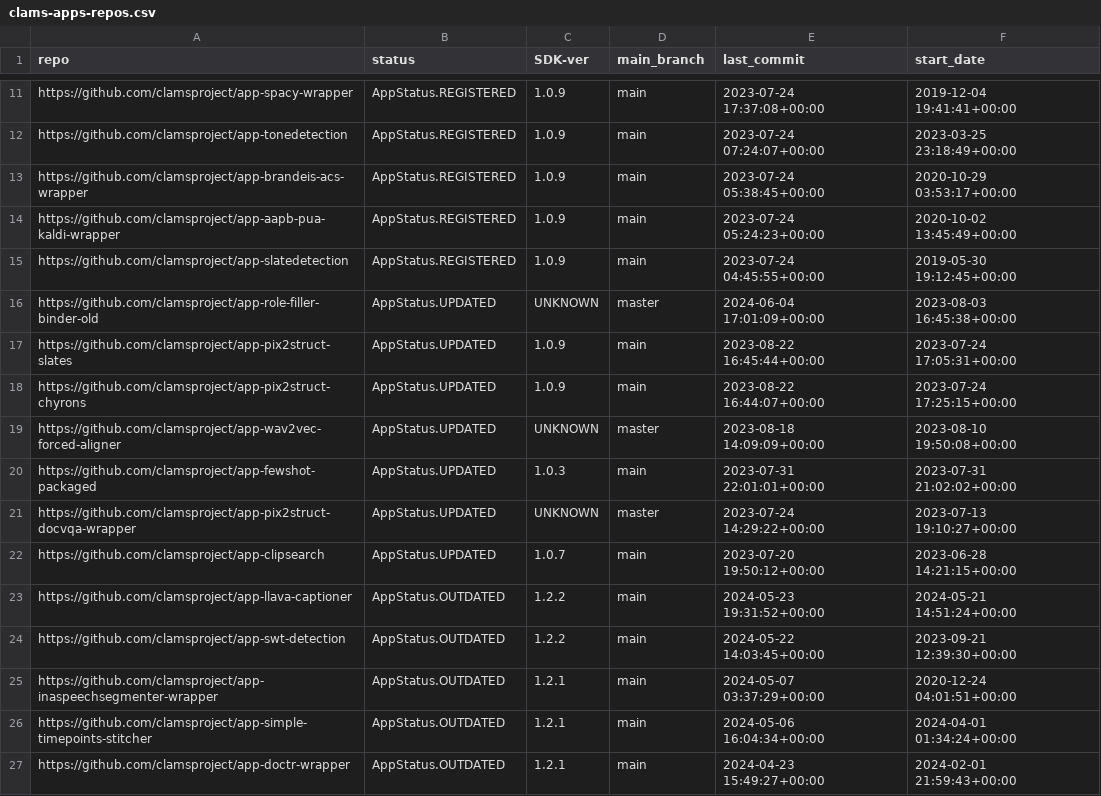
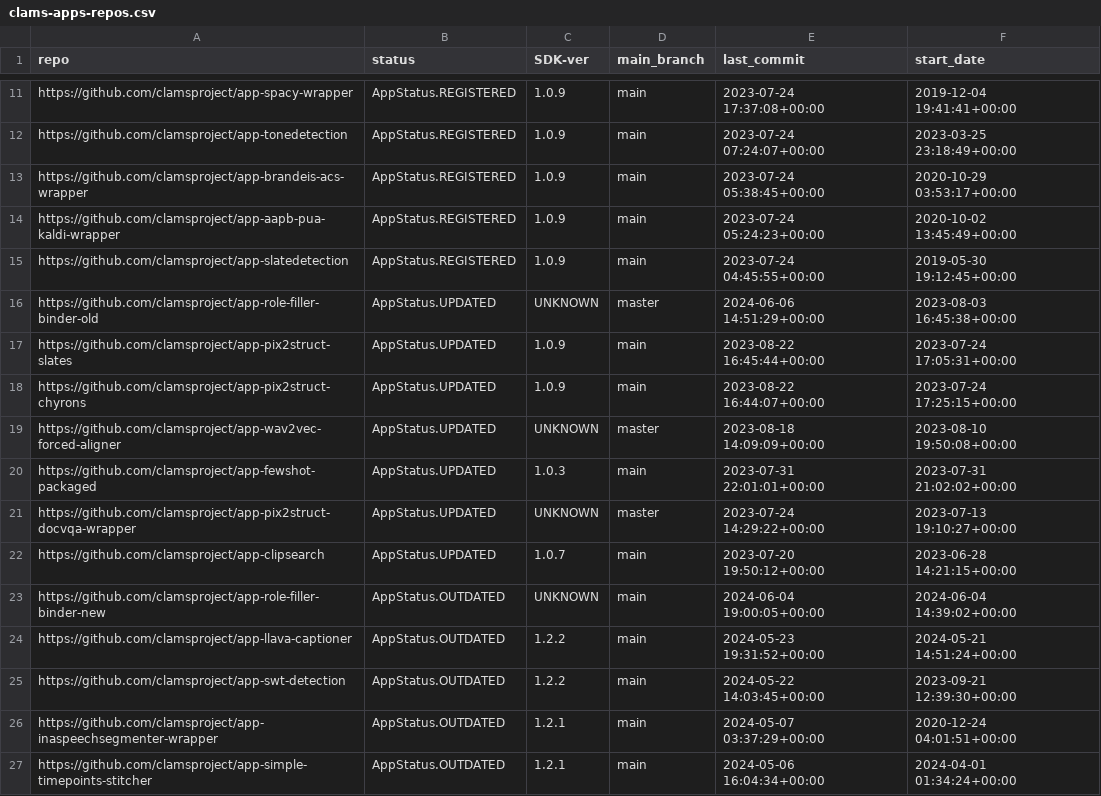
Before and after one commit to clamsproject/apps, a CSV file: clams-apps-repos.csv, drawn as a sheet; only a part is shown, gaps mark what is left out; the shorter side is filled out with more unchanged rows.

Commit message:
updating app development dashboard file

```diff
--- a/clams-apps-repos.csv
+++ b/clams-apps-repos.csv
@@ -15,3 +15,3 @@ https://github.com/clamsproject/app-aapb-pua-kaldi-wrapper,AppStatus.REGISTERED,
 https://github.com/clamsproject/app-slatedetection,AppStatus.REGISTERED,1.0.9,main,2023-07-24 04:45:55+00:00,2019-05-30 19:12:45+00:00
-https://github.com/clamsproject/app-role-filler-binder-old,AppStatus.UPDATED,UNKNOWN,master,2024-06-04 17:01:09+00:00,2023-08-03 16:45:38+00:00
+https://github.com/clamsproject/app-role-filler-binder-old,AppStatus.UPDATED,UNKNOWN,master,2024-06-06 14:51:29+00:00,2023-08-03 16:45:38+00:00
 https://github.com/clamsproject/app-pix2struct-slates,AppStatus.UPDATED,1.0.9,main,2023-08-22 16:45:44+00:00,2023-07-24 17:05:31+00:00
@@ -22,2 +22,3 @@ https://github.com/clamsproject/app-pix2struct-docvqa-wrapper,AppStatus.UPDATED,
 https://github.com/clamsproject/app-clipsearch,AppStatus.UPDATED,1.0.7,main,2023-07-20 19:50:12+00:00,2023-06-28 14:21:15+00:00
+https://github.com/clamsproject/app-role-filler-binder-new,AppStatus.OUTDATED,UNKNOWN,main,2024-06-04 19:00:05+00:00,2024-06-04 14:39:02+00:00
 https://github.com/clamsproject/app-llava-captioner,AppStatus.OUTDATED,1.2.2,main,2024-05-23 19:31:52+00:00,2024-05-21 14:51:24+00:00
```
